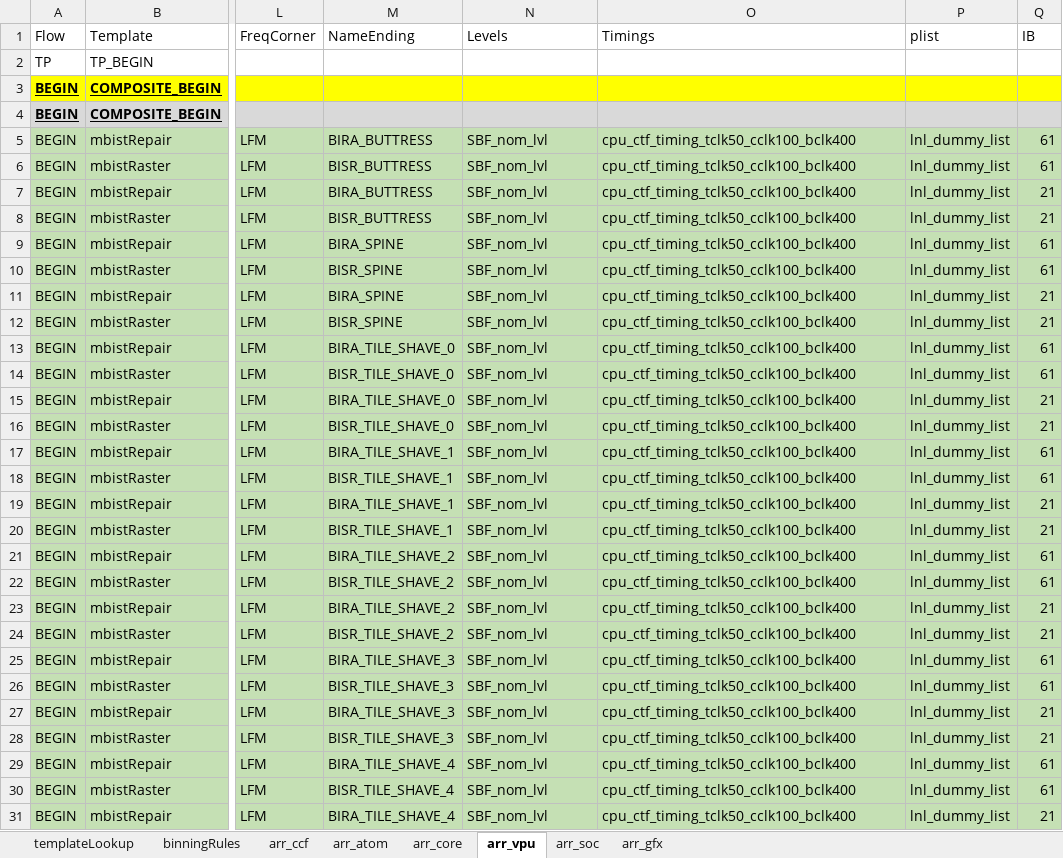
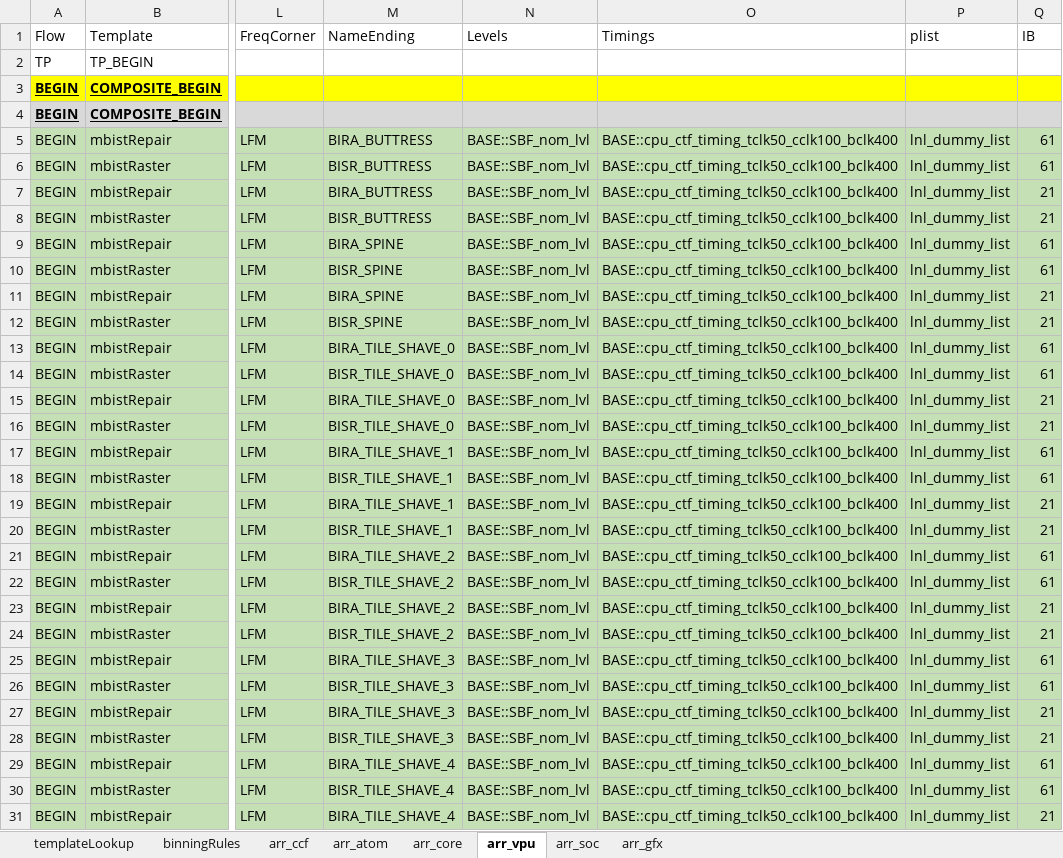
Before and after one commit to eoghanocIntel/lighterFluid, an Excel workbook: lighterFluid/inputs/lnlArrayMasterSheet.xlsx, sheet arr_vpu, drawn as a sheet; only a part is shown, gaps mark what is left out; values as stored, in another font and other column widths than the file's, no borders; conditional formats not drawn; the diff covers the shown part only; the diff names each change by its address in the sheet, - before the commit and + after, or states it on an @@ line.

```diff
--- a/lighterFluid/inputs/lnlArrayMasterSheet.xlsx (sheet arr_vpu)
+++ b/lighterFluid/inputs/lnlArrayMasterSheet.xlsx (sheet arr_vpu)
-N5:N31 (Levels): SBF_nom_lvl
+N5:N31 (Levels): BASE::SBF_nom_lvl
-O5:O31 (Timings): cpu_ctf_timing_tclk50_cclk100_bclk400
+O5:O31 (Timings): BASE::cpu_ctf_timing_tclk50_cclk100_bclk400
```
Also changed, not shown: 162 edited cells elsewhere in this sheet, sheet arr_soc, sheet arr_gfx, sheet arr_atom, sheet arr_ccf, formulas that keep their value, hidden cells, 14 other files.
